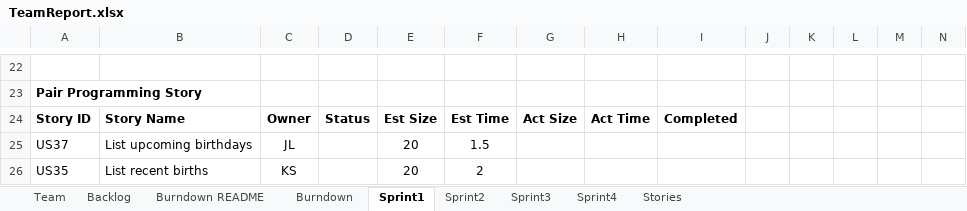
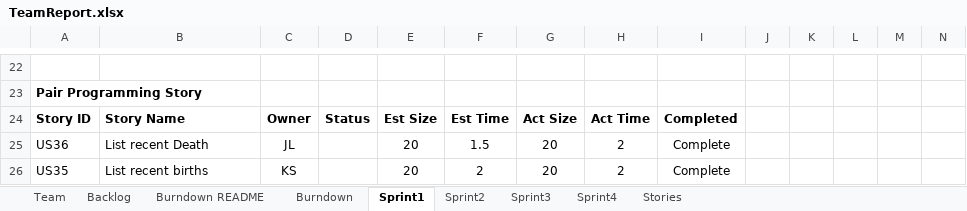
Before and after one commit to kylerozanitis/gedcom-parser, an Excel workbook: TeamReport.xlsx, sheet Sprint1, drawn as a sheet; only a part is shown, gaps mark what is left out; values as stored, in another font and other column widths than the file's, no borders; conditional formats not drawn; removed rows and columns are numbered as before the commit, all else as after; rows hold the shown columns only; the diff names each change by its address in the sheet, - before the commit and + after, or states it on an @@ line.

Commit message:
updating teamreport

```diff
--- a/TeamReport.xlsx (sheet Sprint1)
+++ b/TeamReport.xlsx (sheet Sprint1)
-row 25: US37 | List upcoming birthdays | JL |  | 20 | 1.5
+row 25: US36 | List recent Death | JL |  | 20 | 1.5 | 20 | 2 | Complete
-G26: (empty)
+G26: 20
-H26: (empty)
+H26: 2
-I26: (empty)
+I26: Complete
```
Also changed, not shown: charts or pictures.
